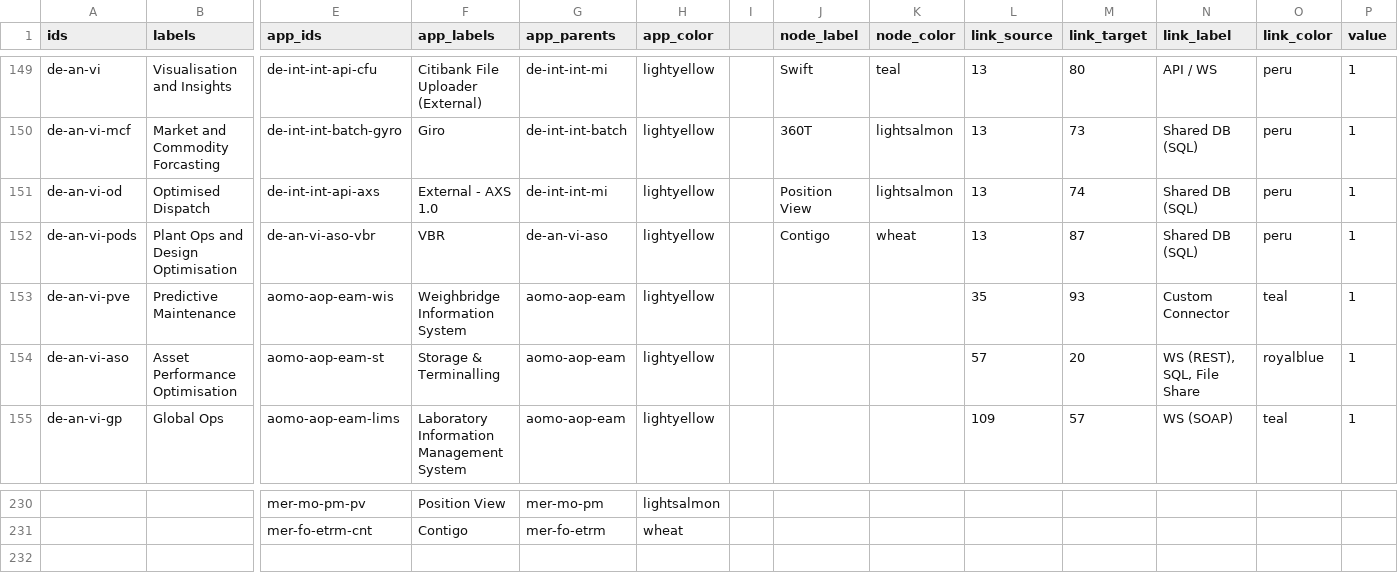
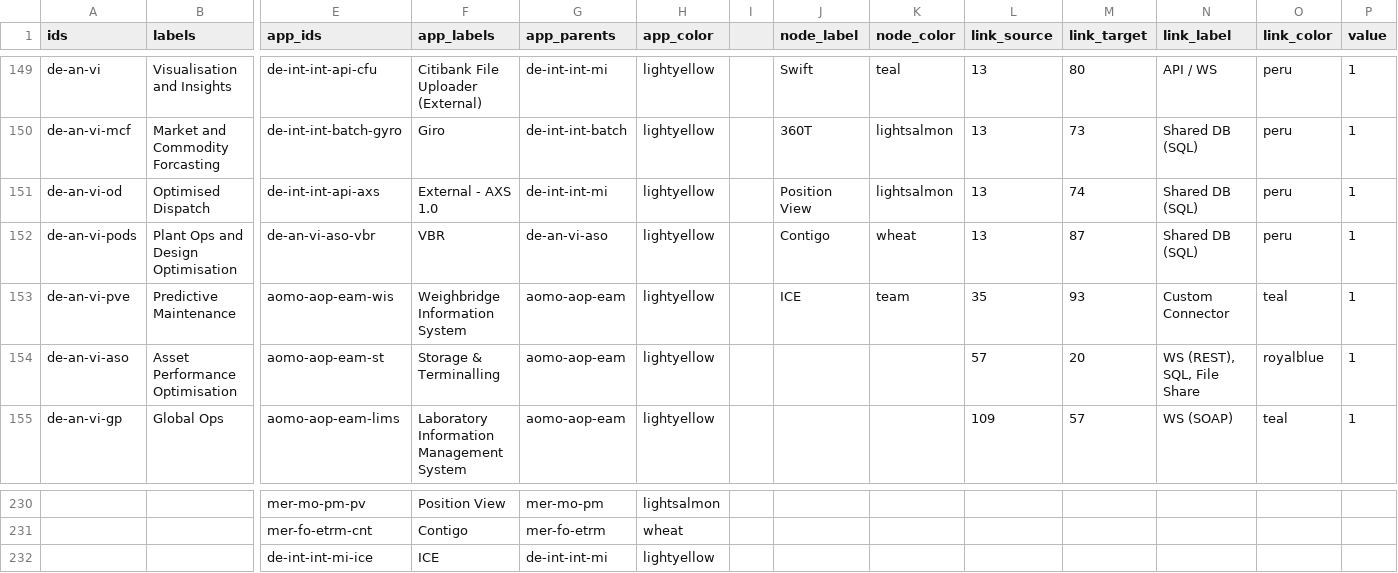
Before and after one commit to nbhogal/testJson, a CSV file: masterCBM.csv, drawn as a sheet; only a part is shown, gaps mark what is left out; rows hold the shown columns only; the diff names each change by its address in the sheet, - before the commit and + after, or states it on an @@ line.

Commit message:
Add files via upload

```diff
--- a/masterCBM.csv
+++ b/masterCBM.csv
-J153 (node_label): (empty)
+J153 (node_label): ICE
-K153 (node_color): (empty)
+K153 (node_color): team
+row 232:  |  | de-int-int-mi-ice | ICE | de-int-int-mi | lightyellow
```
